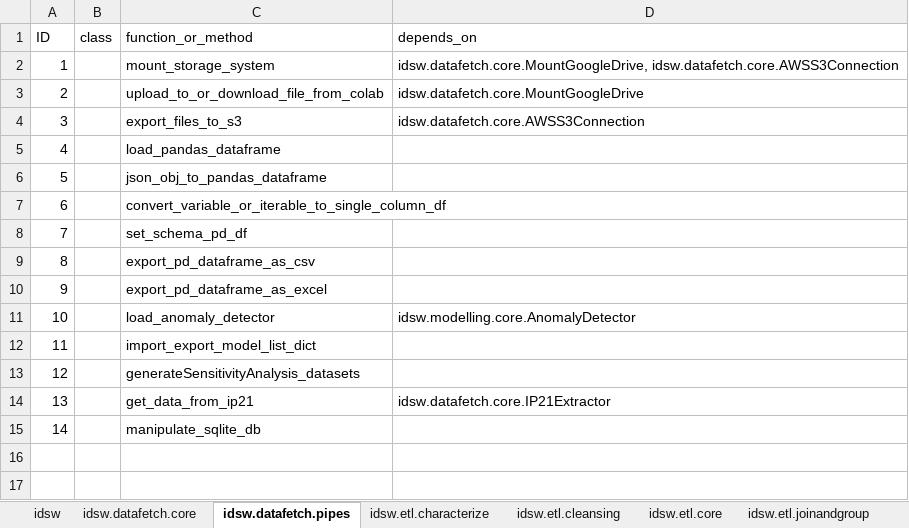
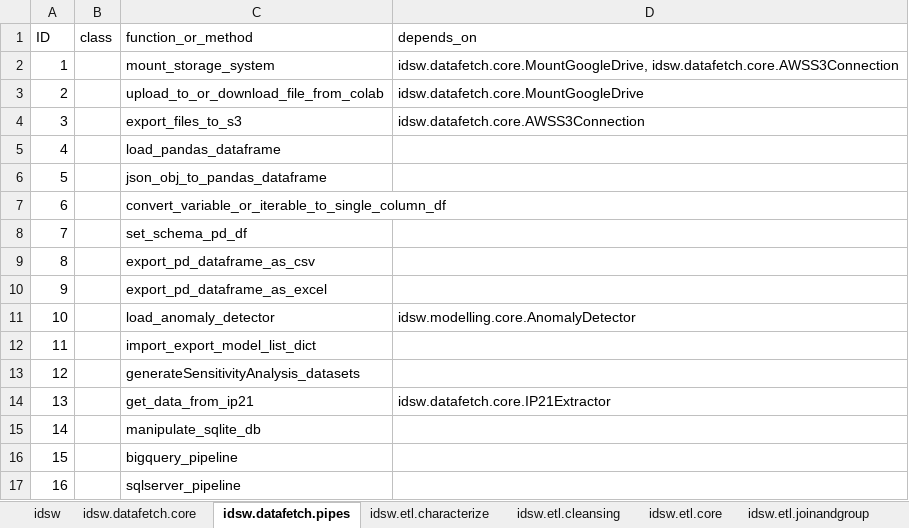
Before and after one commit to marcosoares-92/IndustrialDataScience_DataExtraction, an Excel workbook: idsw/classes_and_functions.xlsx, sheet idsw.datafetch.pipes, drawn as a sheet; values as stored, in another font and other column widths than the file's, no borders; the diff names each change by its address in the sheet, - before the commit and + after, or states it on an @@ line.

```diff
--- a/idsw/classes_and_functions.xlsx (sheet idsw.datafetch.pipes)
+++ b/idsw/classes_and_functions.xlsx (sheet idsw.datafetch.pipes)
+row 16: 15 |  | bigquery_pipeline
+row 17: 16 |  | sqlserver_pipeline
```
Also changed, not shown: sheet idsw.datafetch.core, 2 other files.
